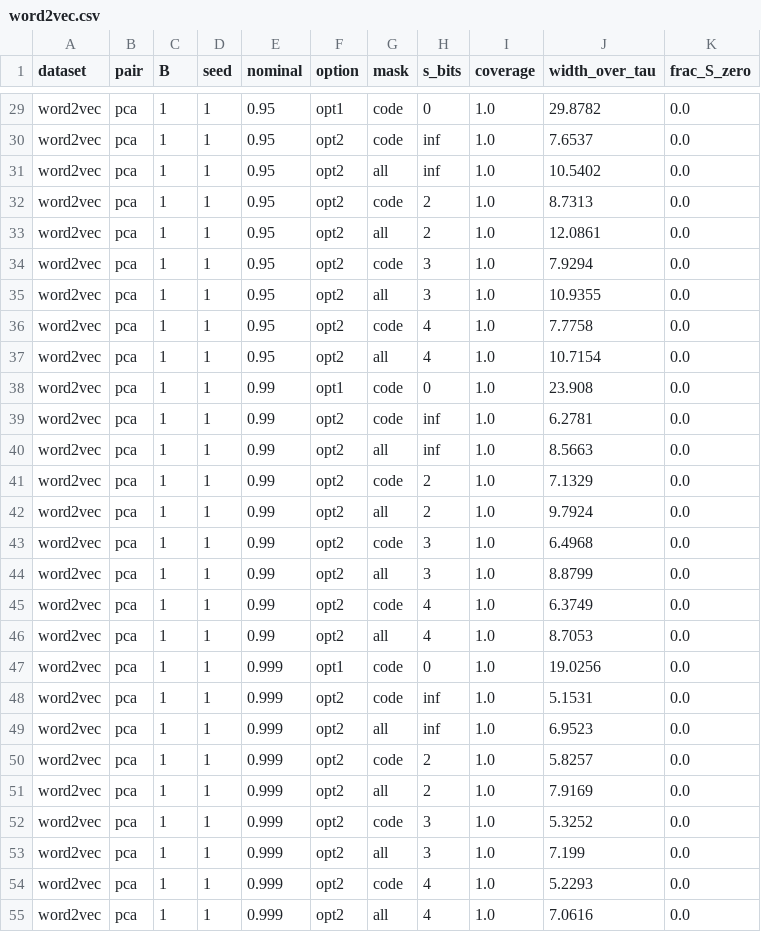
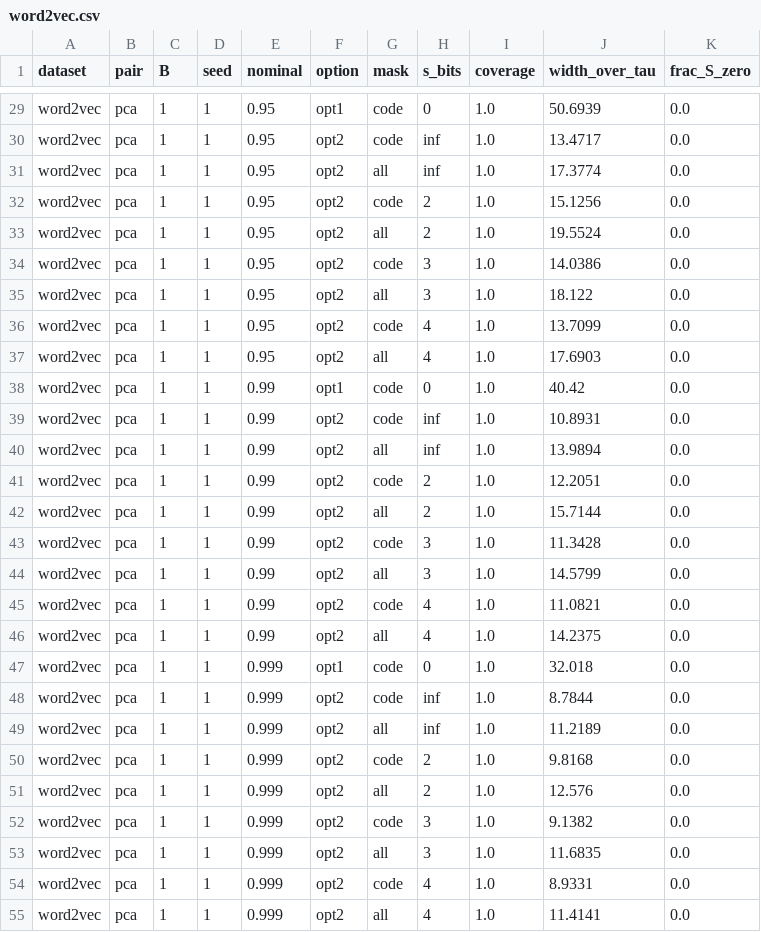
Before and after one commit to SeolgyuHan/PCA-vs-Random-Rotation, a CSV file: results/guarantee/word2vec.csv, drawn as a sheet; only a part is shown, gaps mark what is left out; the diff covers the shown part only; the diff names each change by its address in the sheet, - before the commit and + after, or states it on an @@ line.

```diff
--- a/results/guarantee/word2vec.csv
+++ b/results/guarantee/word2vec.csv
-J29 (width_over_tau): 29.8782
+J29 (width_over_tau): 50.6939
-J30 (width_over_tau): 7.6537
+J30 (width_over_tau): 13.4717
-J31 (width_over_tau): 10.5402
+J31 (width_over_tau): 17.3774
-J32 (width_over_tau): 8.7313
+J32 (width_over_tau): 15.1256
-J33 (width_over_tau): 12.0861
+J33 (width_over_tau): 19.5524
-J34 (width_over_tau): 7.9294
+J34 (width_over_tau): 14.0386
-J35 (width_over_tau): 10.9355
+J35 (width_over_tau): 18.122
-J36 (width_over_tau): 7.7758
+J36 (width_over_tau): 13.7099
-J37 (width_over_tau): 10.7154
+J37 (width_over_tau): 17.6903
-J38 (width_over_tau): 23.908
+J38 (width_over_tau): 40.42
-J39 (width_over_tau): 6.2781
+J39 (width_over_tau): 10.8931
-J40 (width_over_tau): 8.5663
+J40 (width_over_tau): 13.9894
-J41 (width_over_tau): 7.1329
+J41 (width_over_tau): 12.2051
-J42 (width_over_tau): 9.7924
+J42 (width_over_tau): 15.7144
-J43 (width_over_tau): 6.4968
+J43 (width_over_tau): 11.3428
-J44 (width_over_tau): 8.8799
+J44 (width_over_tau): 14.5799
-J45 (width_over_tau): 6.3749
+J45 (width_over_tau): 11.0821
-J46 (width_over_tau): 8.7053
+J46 (width_over_tau): 14.2375
-J47 (width_over_tau): 19.0256
+J47 (width_over_tau): 32.018
-J48 (width_over_tau): 5.1531
+J48 (width_over_tau): 8.7844
-J49 (width_over_tau): 6.9523
+J49 (width_over_tau): 11.2189
-J50 (width_over_tau): 5.8257
+J50 (width_over_tau): 9.8168
-J51 (width_over_tau): 7.9169
+J51 (width_over_tau): 12.576
-J52 (width_over_tau): 5.3252
+J52 (width_over_tau): 9.1382
-J53 (width_over_tau): 7.199
+J53 (width_over_tau): 11.6835
-J54 (width_over_tau): 5.2293
+J54 (width_over_tau): 8.9331
-J55 (width_over_tau): 7.0616
+J55 (width_over_tau): 11.4141
```
Also changed, not shown: 108 edited cells elsewhere in this file, results/guarantee/gist.csv, results/guarantee/msmarco.csv, 20 other files.
